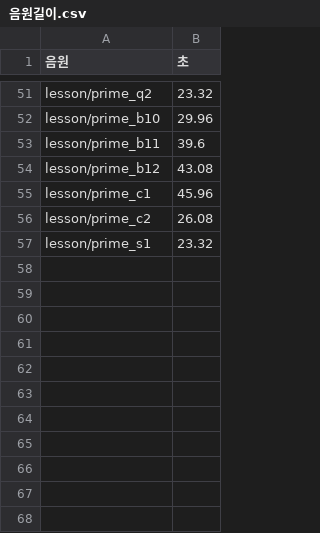
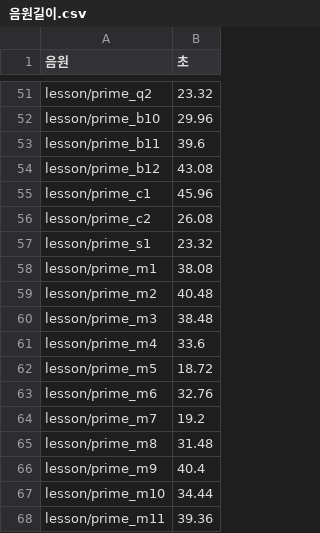
Before and after one commit to cordmin/HYUNDAI, a CSV file: team/a/voice/delivery/음원길이.csv, drawn as a sheet; only a part is shown, gaps mark what is left out.

Commit message:
Add 11 reviewed Nika clips for the new short prime lesson

```diff
--- a/team/a/voice/delivery/음원길이.csv
+++ b/team/a/voice/delivery/음원길이.csv
@@ -57 +57,12 @@ lesson/prime_c2,26.08
 lesson/prime_s1,23.32
+lesson/prime_m1,38.08
+lesson/prime_m2,40.48
+lesson/prime_m3,38.48
+lesson/prime_m4,33.6
+lesson/prime_m5,18.72
+lesson/prime_m6,32.76
+lesson/prime_m7,19.2
+lesson/prime_m8,31.48
+lesson/prime_m9,40.4
+lesson/prime_m10,34.44
+lesson/prime_m11,39.36
```
Also changed, not shown: 48 other files.
